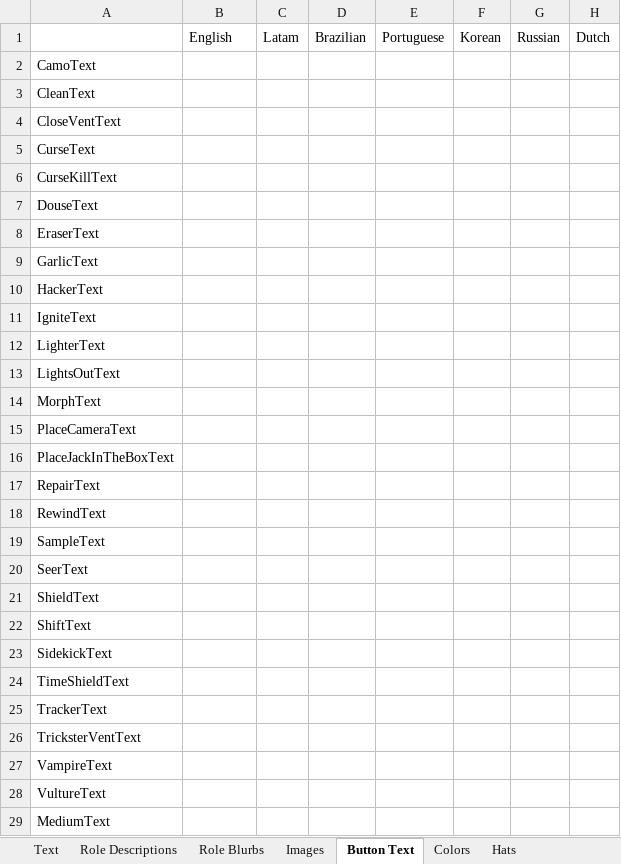
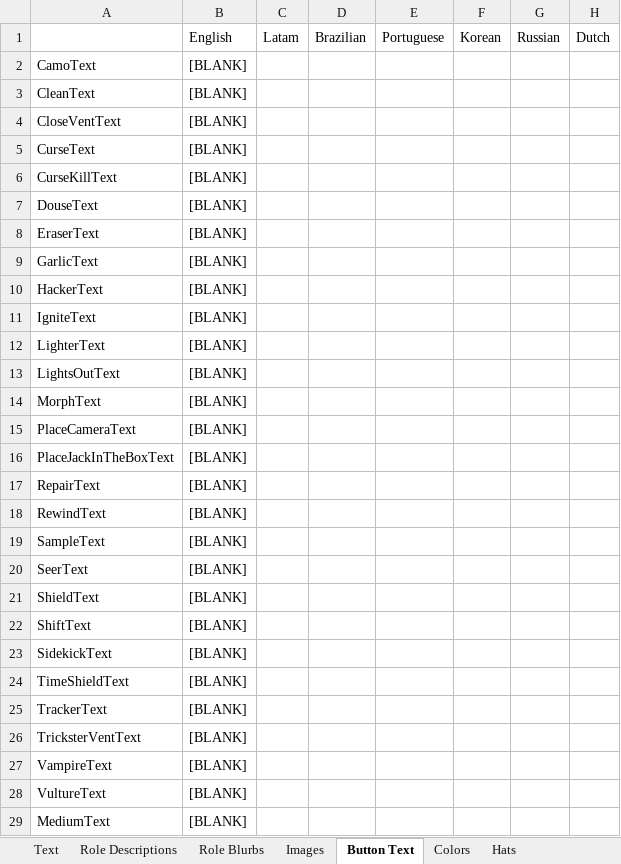
Before and after one commit to yukinogatari/TheOtherRoles-GM, an Excel workbook: Strings.xlsx, sheet Button Text, drawn as a sheet; only a part is shown; values as stored, in another font and other column widths than the file's, no borders; the diff covers the shown part only; the diff names each change by its address in the sheet, - before the commit and + after, or states it on an @@ line.

Commit message:
fixes in prep for 3.5.0 release
* handle the situation in which everyone is dead at the end of the game
* plague doctor victims are now treated as dead at the end of the game
* dead ninja's clothes now properly go transparent
* fix for unnecessary text showing up around buttons when playing in english

```diff
--- a/Strings.xlsx (sheet Button Text)
+++ b/Strings.xlsx (sheet Button Text)
-B2:B29: (empty)
+B2:B29: [BLANK]
```
Also changed, not shown: 3 edited cells elsewhere in this sheet, sheet Text, 8 other files.
